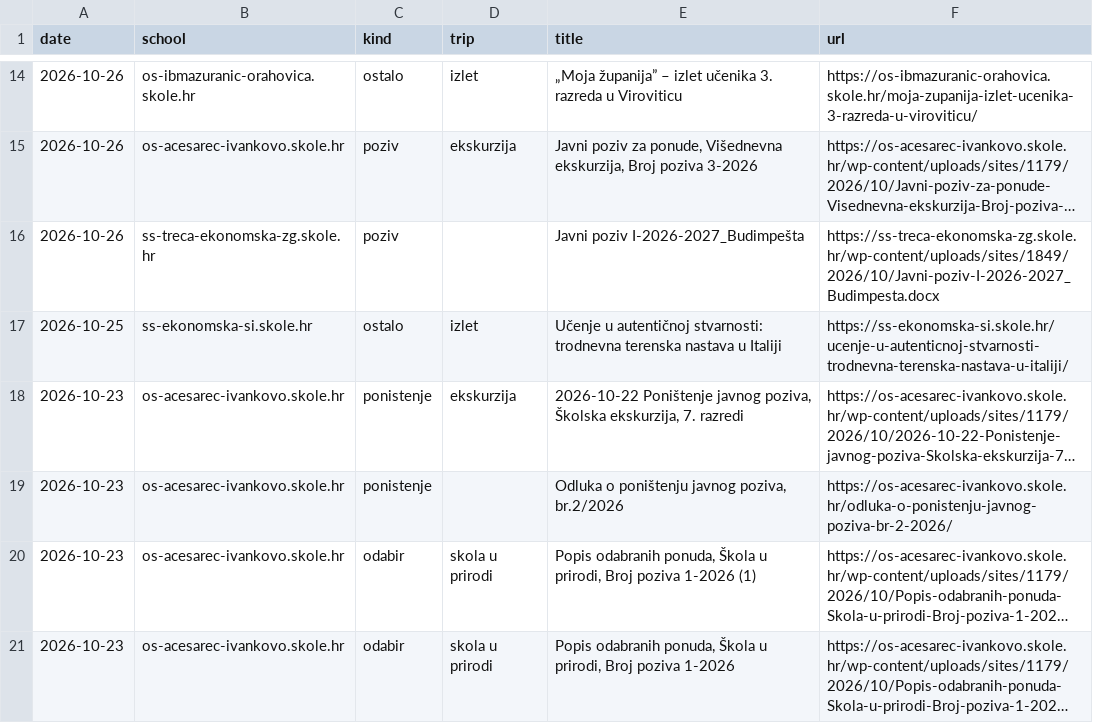
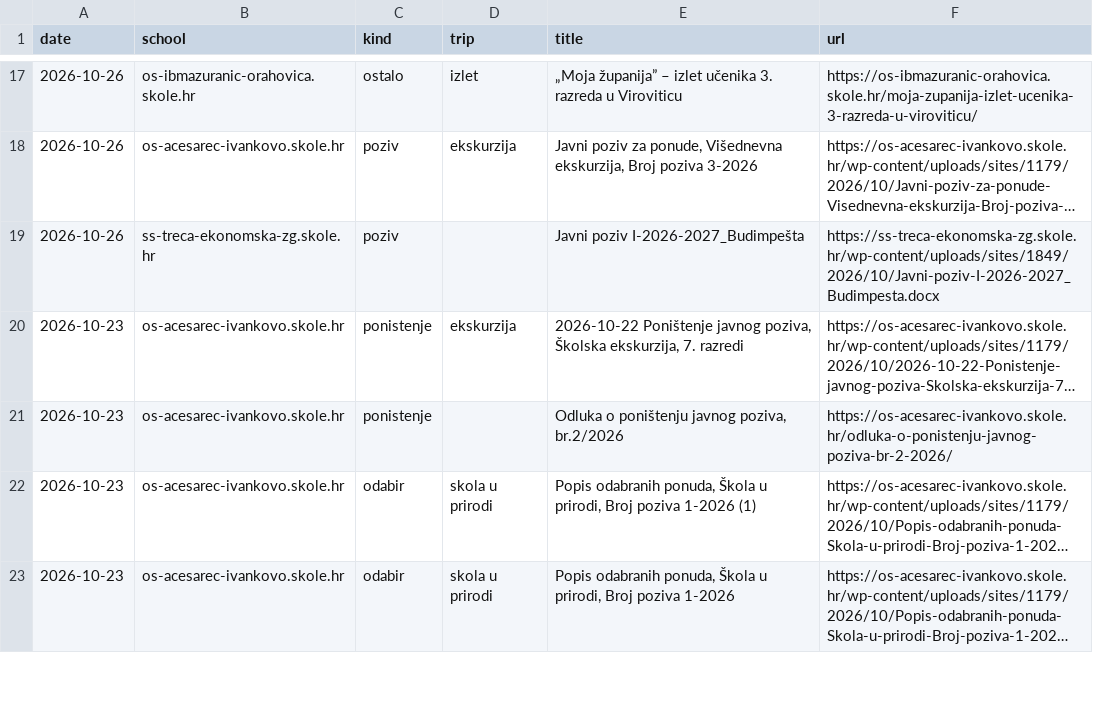
Before and after one commit to mobranovic/vlakusnijegu, a CSV file: pracenje/pozivi.csv, drawn as a sheet; only a part is shown, gaps mark what is left out; long unchanged cells end in …; removed rows and columns are numbered as before the commit, all else as after; the diff covers the shown part only; the diff names each change by its address in the sheet, - before the commit and + after, or states it on an @@ line.

```diff
--- a/pracenje/pozivi.csv
+++ b/pracenje/pozivi.csv
-row 17: 2026-10-25 | ss-ekonomska-si.skole.hr | ostalo | izlet | Učenje u autentičnoj stvarnosti: trodnevna terenska nastava u Italiji | https://ss-ekonomska-si.skole.hr/ucenje-u-autenticnoj-stvarnosti-trodnevna-terenska-nastava-u-italiji/
```
Also changed, not shown: 9 added rows and 2 removed rows elsewhere in this file, 2 other files.
